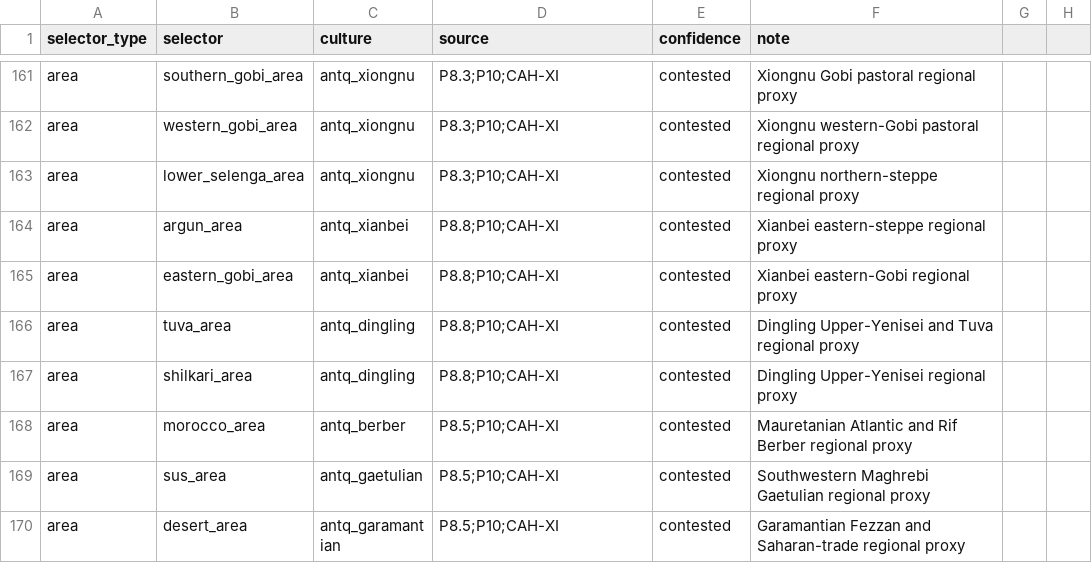
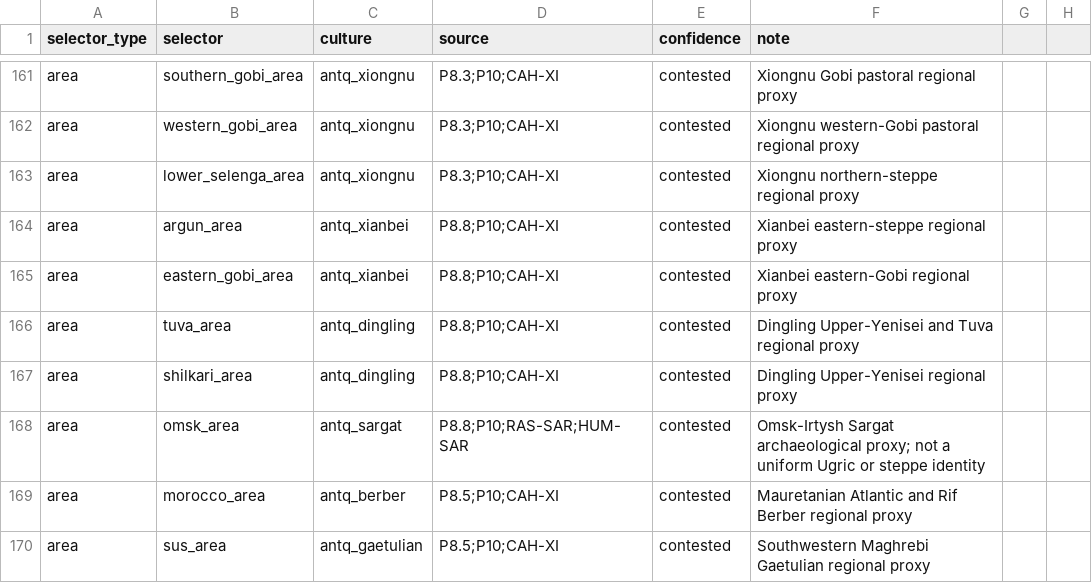
Before and after one commit to Rockydo/antiqvitas, a CSV file: docs/culture_remap.csv, drawn as a sheet; only a part is shown, gaps mark what is left out; the shorter side is filled out with more unchanged rows.

```diff
--- a/docs/culture_remap.csv
+++ b/docs/culture_remap.csv
@@ -167,2 +167,3 @@ area,tuva_area,antq_dingling,P8.8;P10;CAH-XI,contested,Dingling Upper-Yenisei an
 area,shilkari_area,antq_dingling,P8.8;P10;CAH-XI,contested,Dingling Upper-Yenisei regional proxy
+area,omsk_area,antq_sargat,P8.8;P10;RAS-SAR;HUM-SAR,contested,Omsk-Irtysh Sargat archaeological proxy; not a uniform Ugric or steppe identity
 area,morocco_area,antq_berber,P8.5;P10;CAH-XI,contested,Mauretanian Atlantic and Rif Berber regional proxy
```
Also changed, not shown: docs/m4/cultures.csv, 22 other files.
